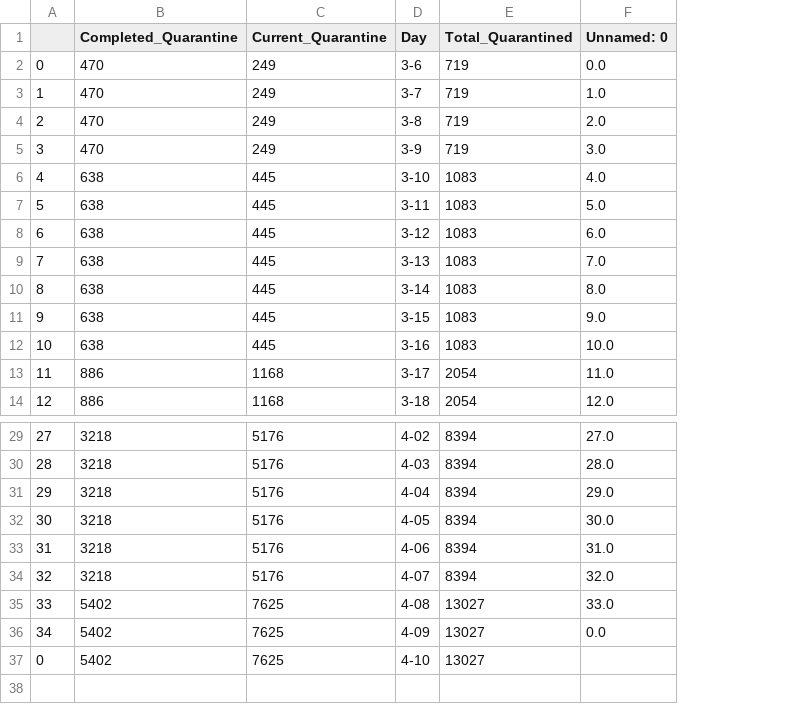
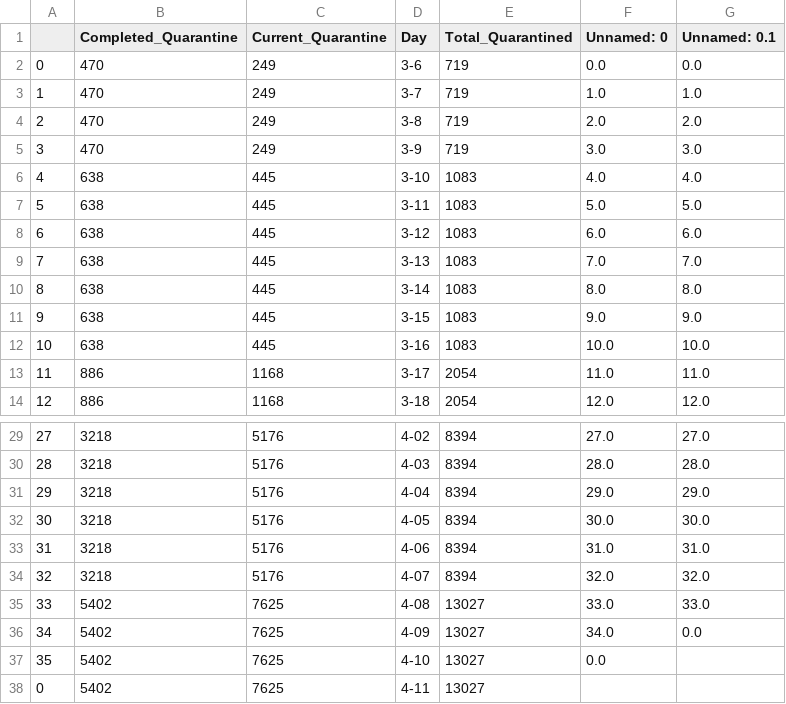
Before and after one commit to bayindri/covid19, a CSV file: analysis/input/covid_19_quarantine_mass_gov.csv, drawn as a sheet; only a part is shown, gaps mark what is left out; the diff names each change by its address in the sheet, - before the commit and + after, or states it on an @@ line.

```diff
--- a/analysis/input/covid_19_quarantine_mass_gov.csv
+++ b/analysis/input/covid_19_quarantine_mass_gov.csv
+column G (Unnamed: 0.1), rows 2-14: 0.0 | 1.0 | 2.0 | 3.0 | 4.0 | 5.0 | 6.0 | 7.0 | 8.0 | 9.0 | 10.0 | 11.0 | 12.0; rows 29-36: 27.0 | 28.0 | 29.0 | 30.0 | 31.0 | 32.0 | 33.0 | 0.0
-F36 (Unnamed: 0): 0.0
+F36 (Unnamed: 0): 34.0
@@ column A renumbered in row 37 @@
-F37 (Unnamed: 0): (empty)
+F37 (Unnamed: 0): 0.0
+row 38: 0 | 5402 | 7625 | 4-11 | 13027
```
Also changed, not shown: analysis/output/county_lvl_covid_19_mass_gov_time_series.csv, analysis/output/covid_19_age_mass_gov.csv, 6 other files.
